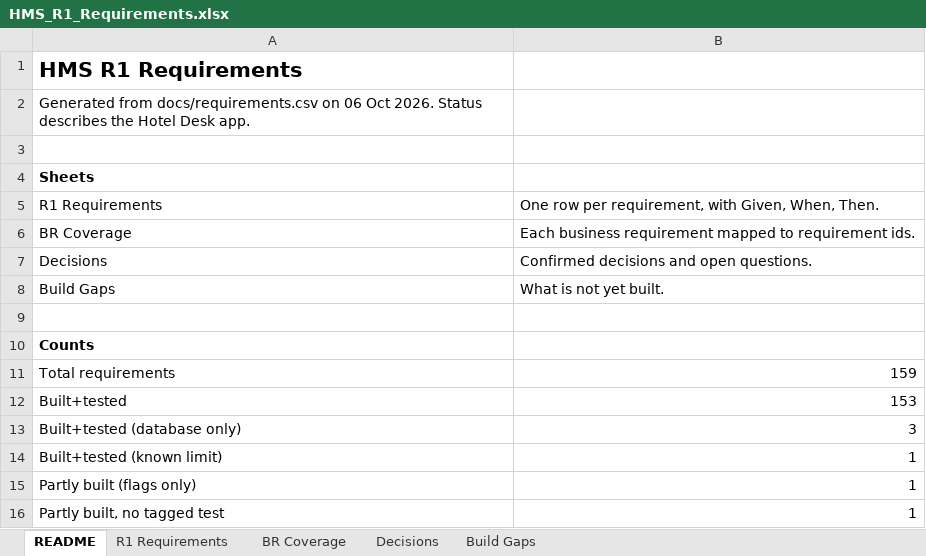
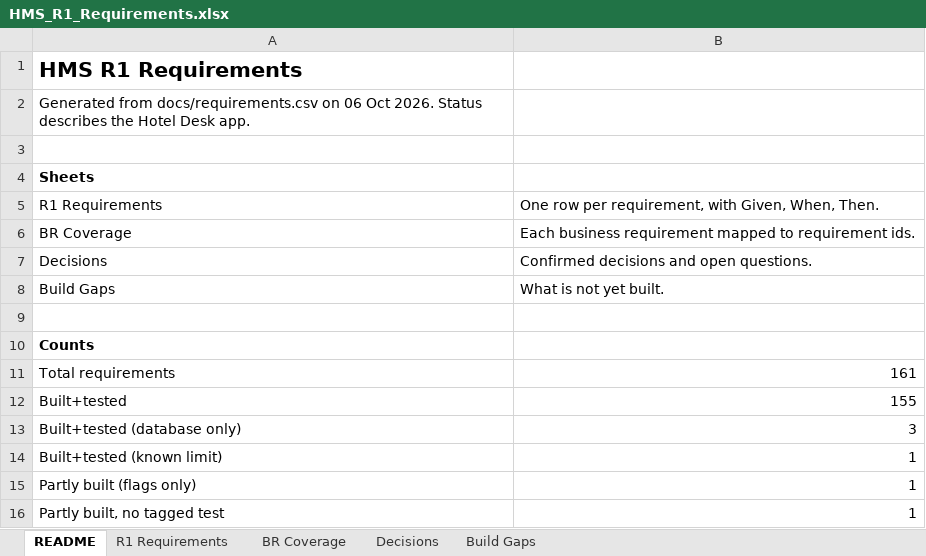
Before and after one commit to GhostRecon226/hotel-management-system-29015d49, an Excel workbook: docs/HMS_R1_Requirements.xlsx, sheet README, drawn as a sheet; values as stored, in another font and other column widths than the file's, no borders; the diff names each change by its address in the sheet, - before the commit and + after, or states it on an @@ line.

```diff
--- a/docs/HMS_R1_Requirements.xlsx (sheet README)
+++ b/docs/HMS_R1_Requirements.xlsx (sheet README)
-B11: 159
+B11: 161
-B12: 153
+B12: 155
```
Also changed, not shown: sheet R1 Requirements, 13 other files.
